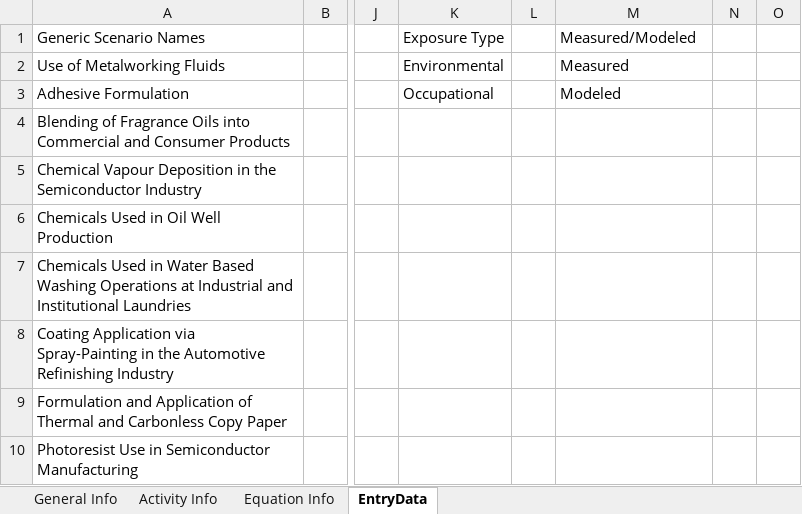
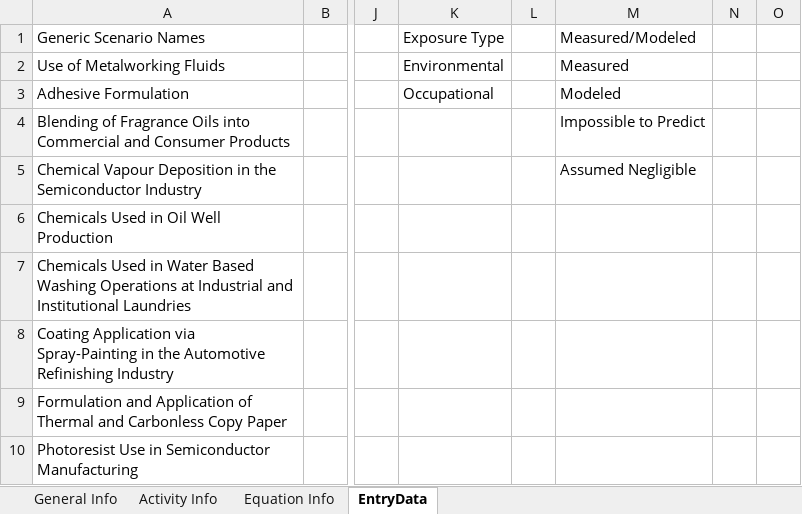
Before and after one commit to wbarret1/GenericScenarioEvaluation, an Excel workbook: GenericScenarioEvaluation/Reviewed Scenarios/BB/Film Deposition in Integrated Circuit Fabrication Draft.xlsx, sheet EntryData, drawn as a sheet; only a part is shown, gaps mark what is left out; values as stored, in another font and other column widths than the file's, no borders; the diff names each change by its address in the sheet, - before the commit and + after, or states it on an @@ line.

```diff
--- a/GenericScenarioEvaluation/Reviewed Scenarios/BB/Film Deposition in Integrated Circuit Fabrication Draft.xlsx (sheet EntryData)
+++ b/GenericScenarioEvaluation/Reviewed Scenarios/BB/Film Deposition in Integrated Circuit Fabrication Draft.xlsx (sheet EntryData)
-M4: (empty)
+M4: Impossible to Predict
-M5: (empty)
+M5: Assumed Negligible
```
Also changed, not shown: sheet Activity Info, GenericScenarioEvaluation/Reviewed Scenarios/BB/Flexographic Printing Draft.xlsx, GenericScenarioEvaluation/Reviewed Scenarios/BB/Formulation of Photoresists Draft.xlsx, 15 other files.
